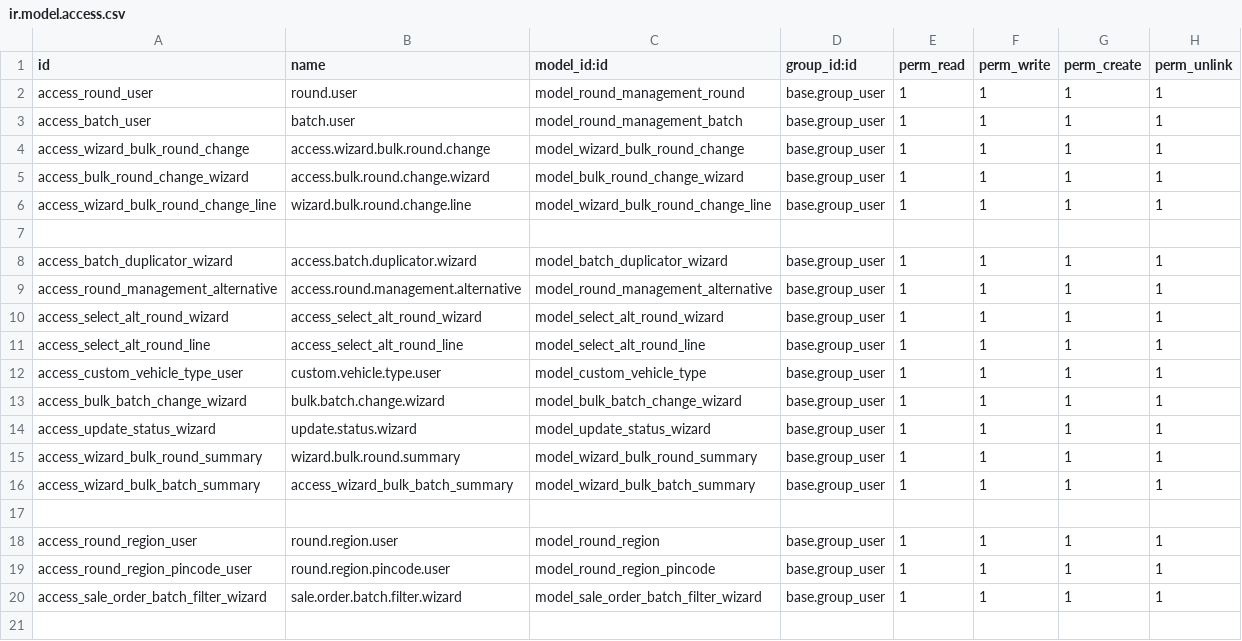
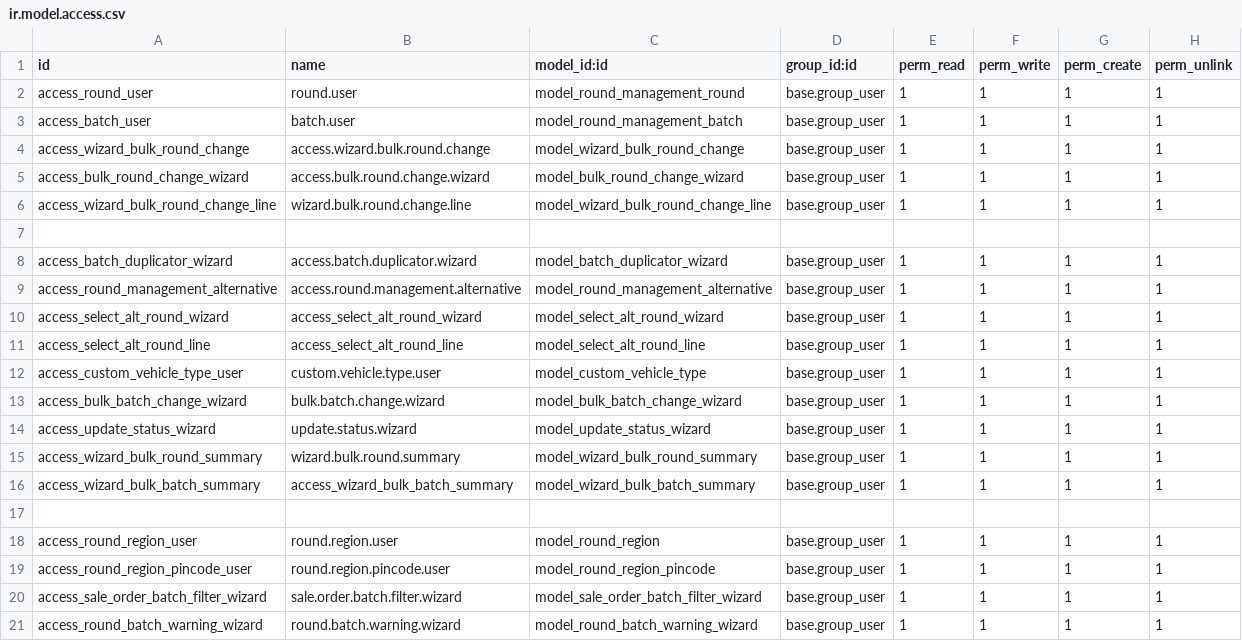
Before and after one commit to Yuvaraj-Thoughtlogik/FoodAndDrinks_ERP, a CSV file: round_management/security/ir.model.access.csv, drawn as a sheet.

Commit message:
feat: implement QWeb delivery note report for van rounds including access controls and warning wizard

```diff
--- a/round_management/security/ir.model.access.csv
+++ b/round_management/security/ir.model.access.csv
@@ -20 +20,2 @@ access_round_region_pincode_user,round.region.pincode.user,model_round_region_pi
 access_sale_order_batch_filter_wizard,sale.order.batch.filter.wizard,model_sale_order_batch_filter_wizard,base.group_user,1,1,1,1
+access_round_batch_warning_wizard,round.batch.warning.wizard,model_round_batch_warning_wizard,base.group_user,1,1,1,1
```
Also changed, not shown: 4 other files.
